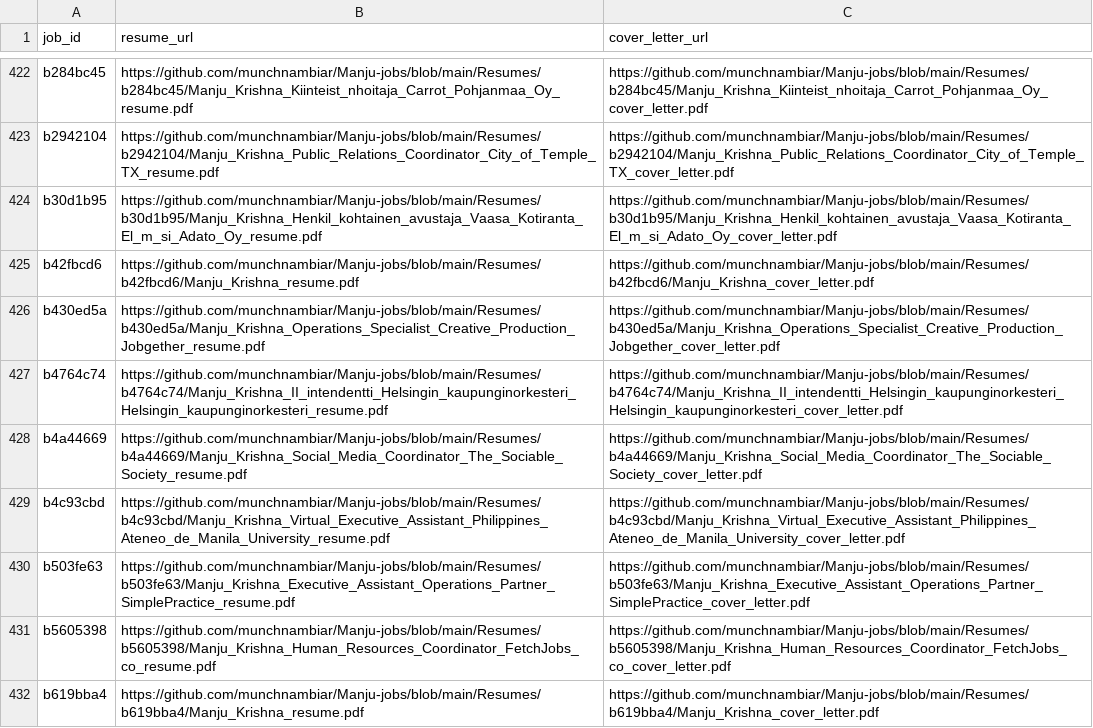
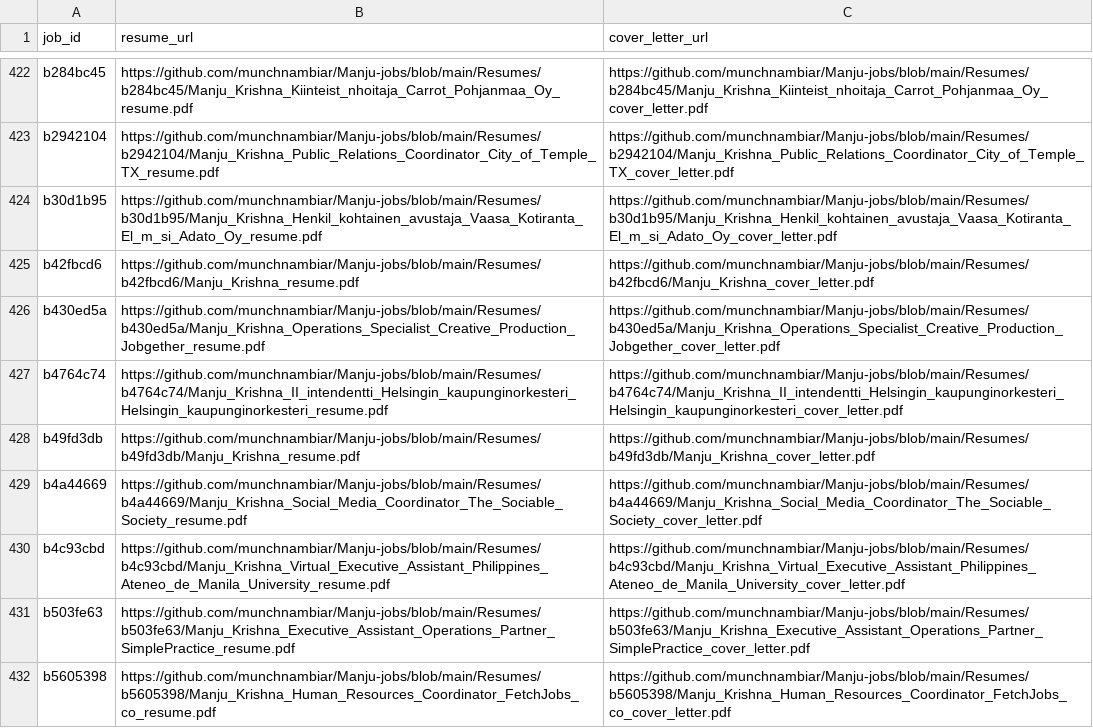
Before and after one commit to vinchess1989/manju-jobs-dashboard, a CSV file: input.csv, drawn as a sheet; only a part is shown, gaps mark what is left out; the shorter side is filled out with more unchanged rows.

Commit message:
Update resume links for b49fd3db (QA-assistentti, IFF)

```diff
--- a/input.csv
+++ b/input.csv
@@ -427,2 +427,3 @@ b430ed5a,https://github.com/munchnambiar/Manju-jobs/blob/main/Resumes/b430ed5a/M
 b4764c74,https://github.com/munchnambiar/Manju-jobs/blob/main/Resumes/b4764c74/Manju_Krishna_II_intendentti_Helsingin_kaupunginorkesteri_Helsingin_kaupunginorkesteri_resume.pdf,https://github.com/munchnambiar/Manju-jobs/blob/main/Resumes/b4764c74/Manju_Krishna_II_intendentti_Helsingin_kaupunginorkesteri_Helsingin_kaupunginorkesteri_cover_letter.pdf
+b49fd3db,https://github.com/munchnambiar/Manju-jobs/blob/main/Resumes/b49fd3db/Manju_Krishna_resume.pdf,https://github.com/munchnambiar/Manju-jobs/blob/main/Resumes/b49fd3db/Manju_Krishna_cover_letter.pdf
 b4a44669,https://github.com/munchnambiar/Manju-jobs/blob/main/Resumes/b4a44669/Manju_Krishna_Social_Media_Coordinator_The_Sociable_Society_resume.pdf,https://github.com/munchnambiar/Manju-jobs/blob/main/Resumes/b4a44669/Manju_Krishna_Social_Media_Coordinator_The_Sociable_Society_cover_letter.pdf
```
